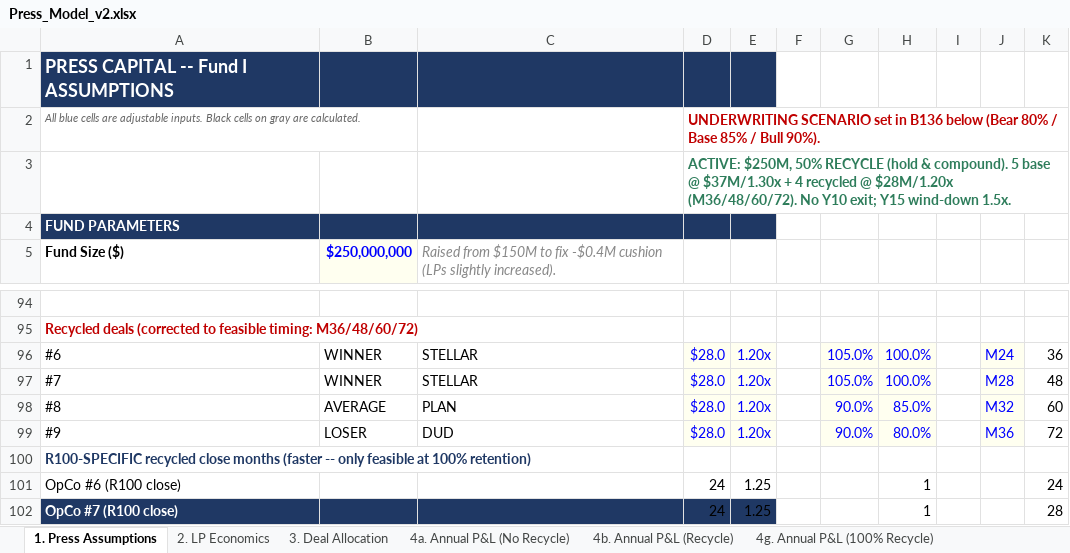
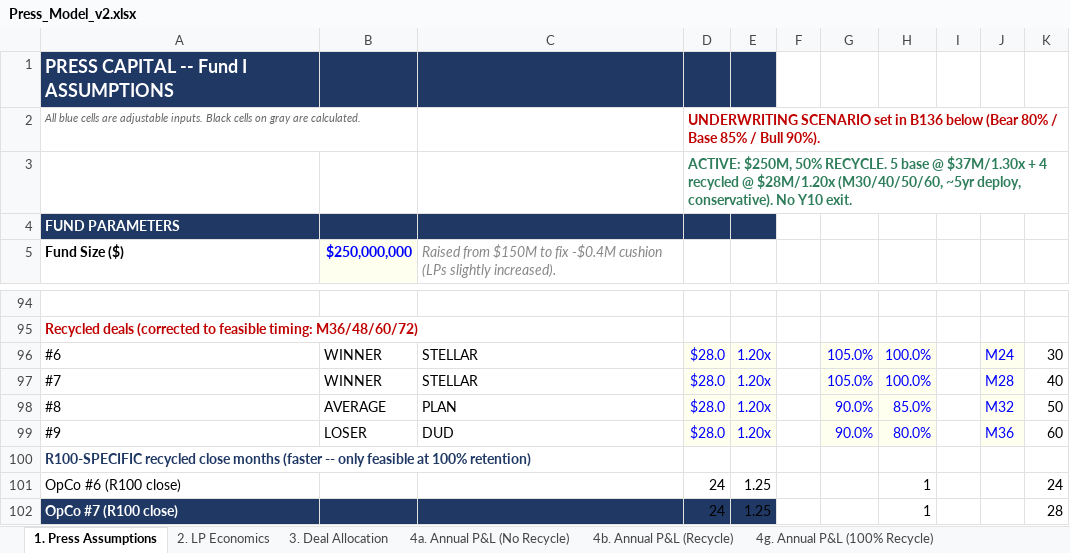
Before and after one commit to k-slow/hello-world, an Excel workbook: Press_Model_v2.xlsx, sheet 1. Press Assumptions, drawn as a sheet; only a part is shown, gaps mark what is left out; values as stored, in another font and other column widths than the file's, no borders; the diff names each change by its address in the sheet, - before the commit and + after, or states it on an @@ line.

```diff
--- a/Press_Model_v2.xlsx (sheet 1. Press Assumptions)
+++ b/Press_Model_v2.xlsx (sheet 1. Press Assumptions)
-D3: …$250M, 50% RECYCLE (hold & compound). 5 base @ $37M/1.30x + 4 recycled @ $28M/1.20x (M36/48/60/72). No Y10 exit; Y15 wind-down 1.5x.
+D3: …$250M, 50% RECYCLE. 5 base @ $37M/1.30x + 4 recycled @ $28M/1.20x (M30/40/50/60, ~5yr deploy, conservative). No Y10 exit.
-K96: 36
+K96: 30
-K97: 48
+K97: 40
-K98: 60
+K98: 50
-K99: 72
+K99: 60
```
Also changed, not shown: sheet 11. NDR Sensitivity, sheet _Engine_R50, sheet 27. Governance.
